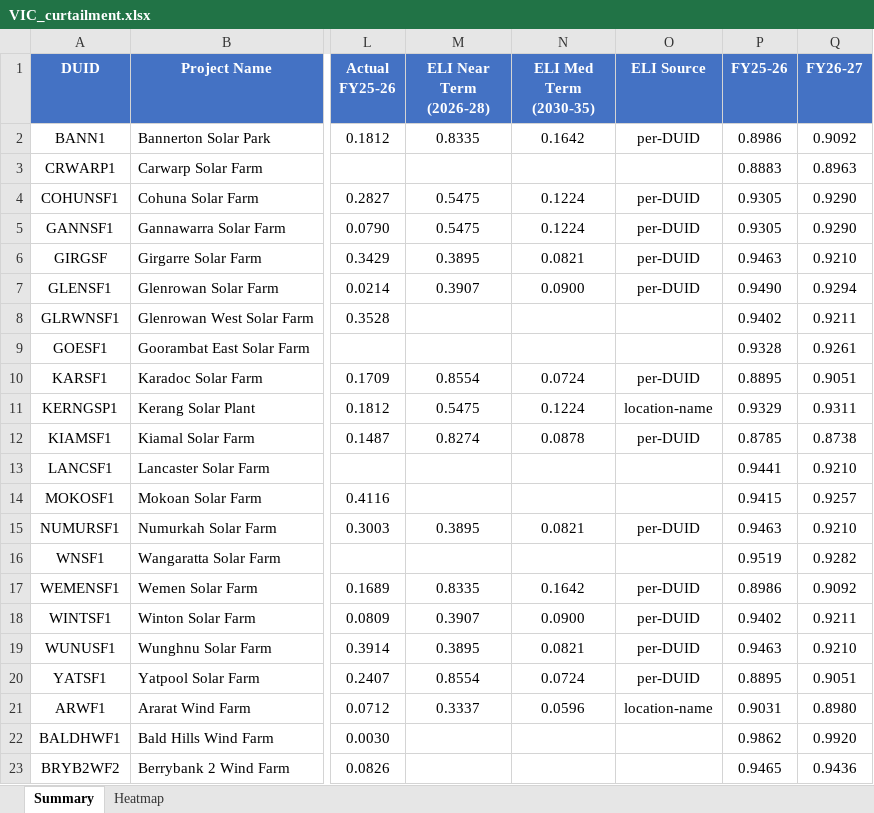
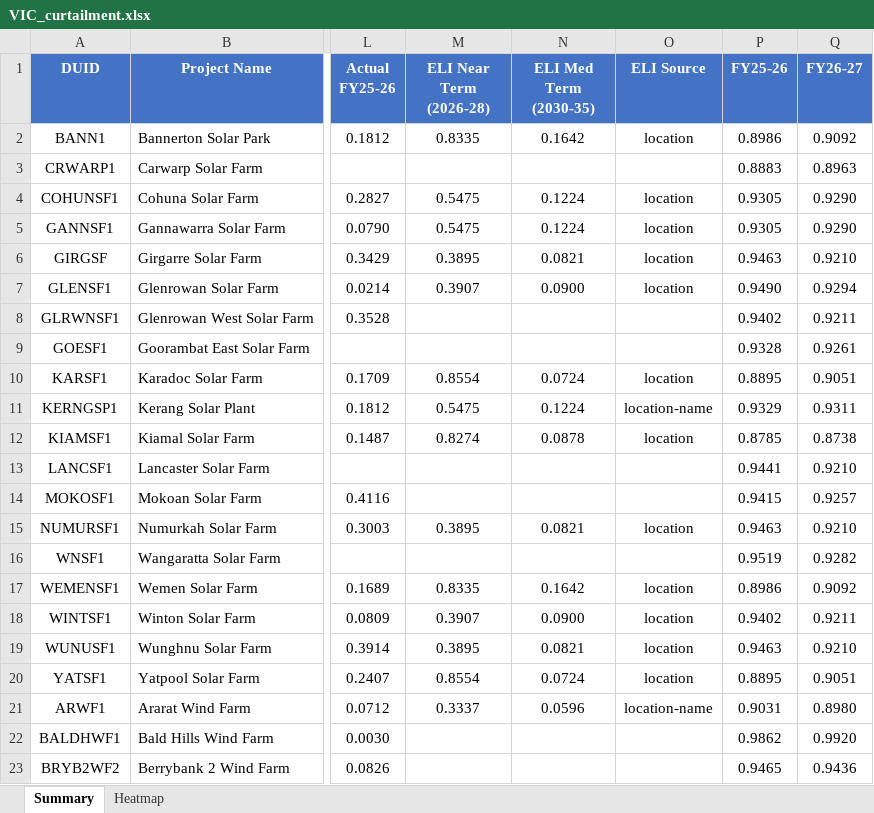
Before and after one commit to cutout-z/aemo-renewable-generator-dashboard, an Excel workbook: outputs/VIC_curtailment.xlsx, sheet Summary, drawn as a sheet; only a part is shown, gaps mark what is left out; values as stored, in another font and other column widths than the file's, no borders; the diff names each change by its address in the sheet, - before the commit and + after, or states it on an @@ line.

```diff
--- a/outputs/VIC_curtailment.xlsx (sheet Summary)
+++ b/outputs/VIC_curtailment.xlsx (sheet Summary)
-O2 (ELI Source): per-DUID
+O2 (ELI Source): location
-O4:O7 (ELI Source): per-DUID
+O4:O7 (ELI Source): location
-O10 (ELI Source): per-DUID
+O10 (ELI Source): location
-O12 (ELI Source): per-DUID
+O12 (ELI Source): location
-O15 (ELI Source): per-DUID
+O15 (ELI Source): location
-O17:O20 (ELI Source): per-DUID
+O17:O20 (ELI Source): location
```
Also changed, not shown: outputs/NSW_curtailment.xlsx, outputs/QLD_curtailment.xlsx, 1 other file.
